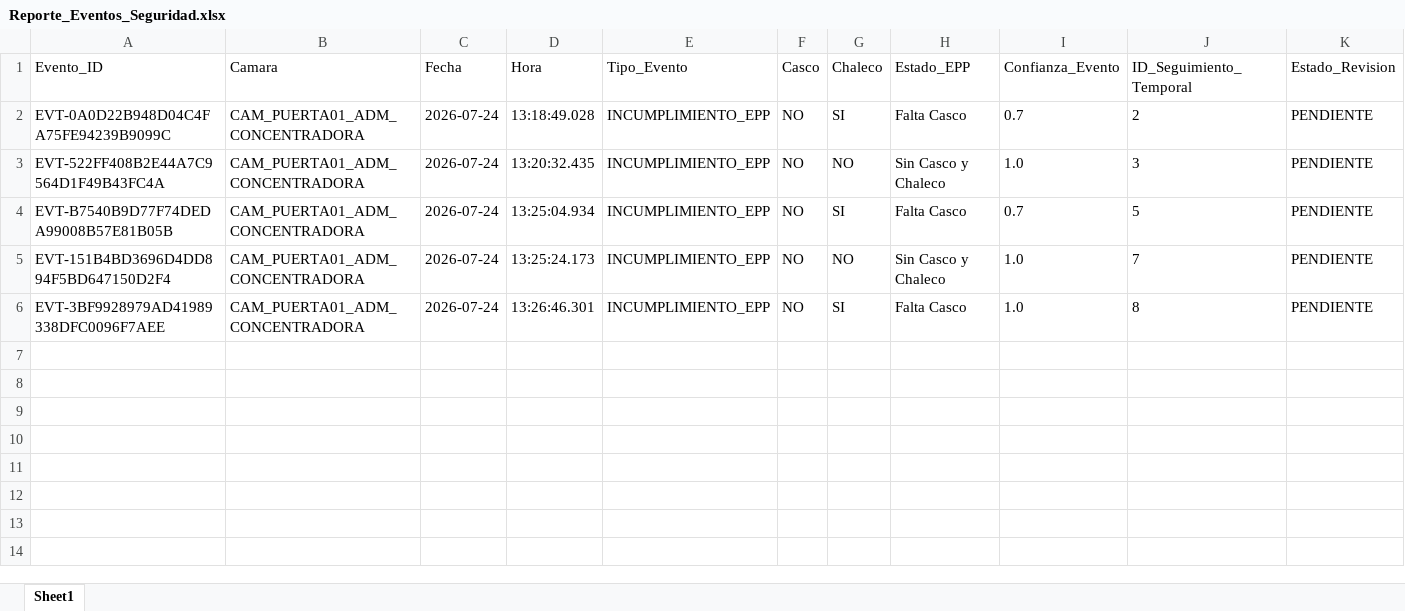
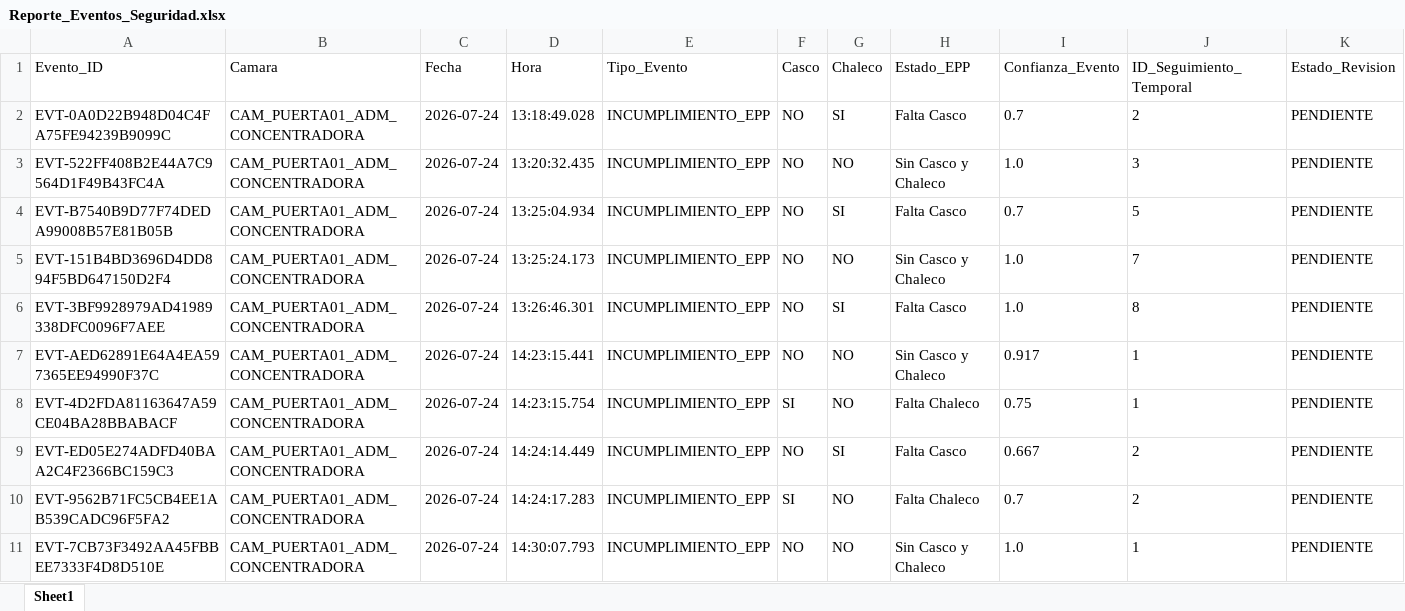
Before and after one commit to jeanpaulandradeleiva-crypto/CAMARAS-IP-CUAJONE, an Excel workbook: Reporte_Eventos_Seguridad.xlsx, sheet Sheet1, drawn as a sheet; only a part is shown; values as stored, in another font and other column widths than the file's, no borders; rows hold the shown columns only; the diff covers the shown part only; the diff names each change by its address in the sheet, - before the commit and + after, or states it on an @@ line.

```diff
--- a/Reporte_Eventos_Seguridad.xlsx (sheet Sheet1)
+++ b/Reporte_Eventos_Seguridad.xlsx (sheet Sheet1)
+row 7: EVT-AED62891E64A4EA597365EE94990F37C | CAM_PUERTA01_ADM_CONCENTRADORA | 2026-07-24 | 14:23:15.441 | INCUMPLIMIENTO_EPP | NO | NO | Sin Casco y Chaleco | 0.917 | 1 | PENDIENTE
+row 8: EVT-4D2FDA81163647A59CE04BA28BBABACF | CAM_PUERTA01_ADM_CONCENTRADORA | 2026-07-24 | 14:23:15.754 | INCUMPLIMIENTO_EPP | SI | NO | Falta Chaleco | 0.75 | 1 | PENDIENTE
+row 9: EVT-ED05E274ADFD40BAA2C4F2366BC159C3 | CAM_PUERTA01_ADM_CONCENTRADORA | 2026-07-24 | 14:24:14.449 | INCUMPLIMIENTO_EPP | NO | SI | Falta Casco | 0.667 | 2 | PENDIENTE
+row 10: EVT-9562B71FC5CB4EE1AB539CADC96F5FA2 | CAM_PUERTA01_ADM_CONCENTRADORA | 2026-07-24 | 14:24:17.283 | INCUMPLIMIENTO_EPP | SI | NO | Falta Chaleco | 0.7 | 2 | PENDIENTE
+row 11: EVT-7CB73F3492AA45FBBEE7333F4D8D510E | CAM_PUERTA01_ADM_CONCENTRADORA | 2026-07-24 | 14:30:07.793 | INCUMPLIMIENTO_EPP | NO | NO | Sin Casco y Chaleco | 1.0 | 1 | PENDIENTE
```
Also changed, not shown: 17 added rows elsewhere in this sheet, 3 other files.
